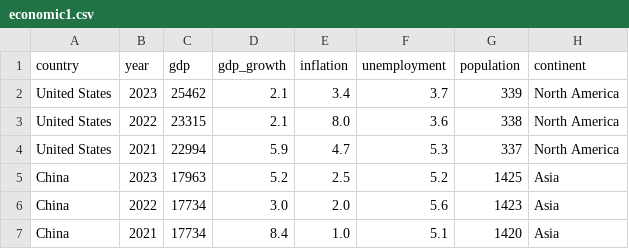
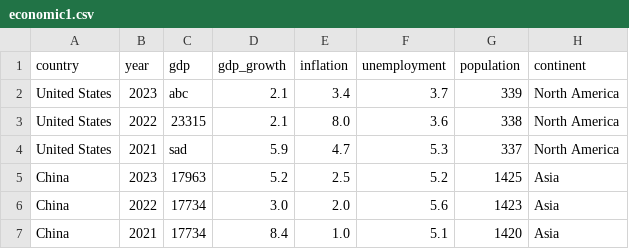
Before and after one commit to Maksim-Gubenin/CSV-macroeconomic-data-analyzer, a CSV file: test_data/economic1.csv, drawn as a sheet; only a part is shown.

```diff
--- a/test_data/economic1.csv
+++ b/test_data/economic1.csv
@@ -1,5 +1,5 @@
 country,year,gdp,gdp_growth,inflation,unemployment,population,continent
-United States,2023,25462,2.1,3.4,3.7,339,North America
+United States,2023,abc,2.1,3.4,3.7,339,North America
 United States,2022,23315,2.1,8.0,3.6,338,North America
-United States,2021,22994,5.9,4.7,5.3,337,North America
+United States,2021,sad,5.9,4.7,5.3,337,North America
 China,2023,17963,5.2,2.5,5.2,1425,Asia
```
Also changed, not shown: 9 other files.
